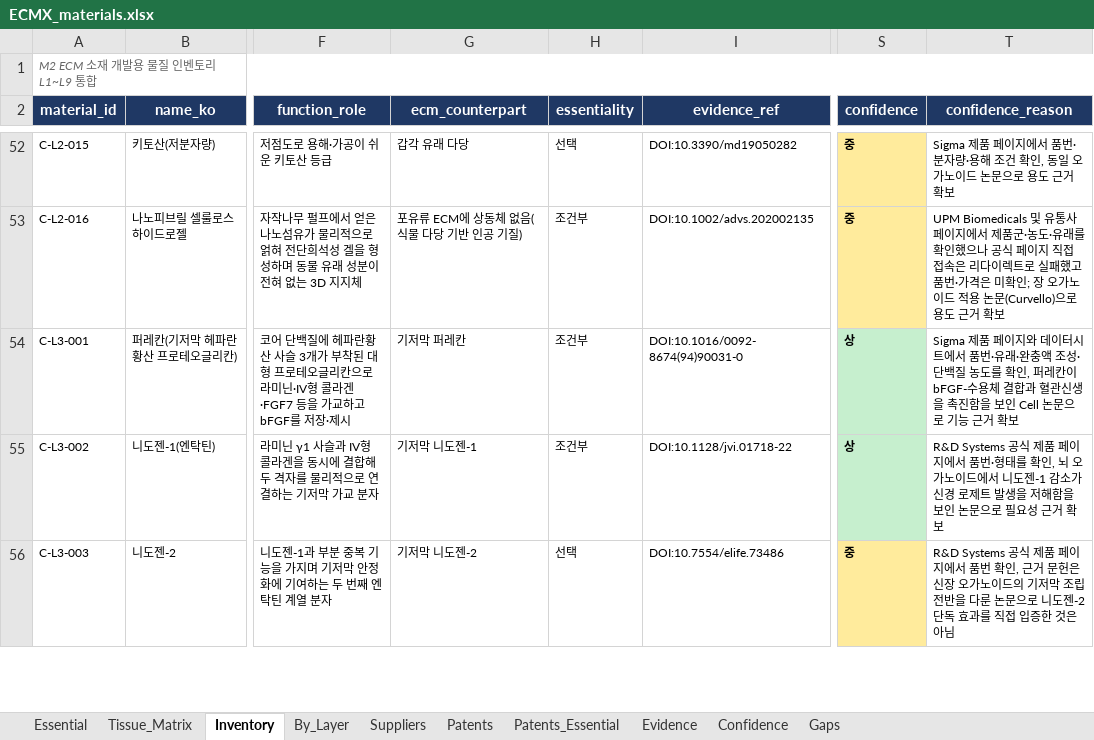
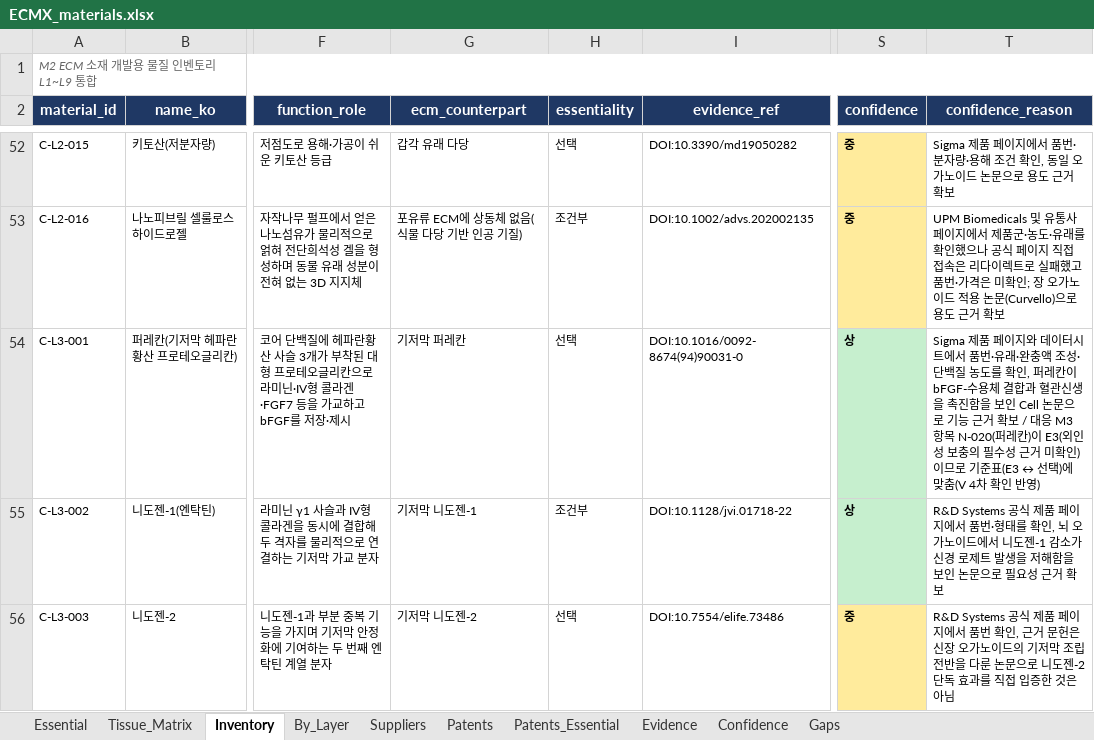
Before and after one commit to claudelgchem-rgb/220914_ECM-Oragnoid, an Excel workbook: ECMX/ECMX_materials.xlsx, sheet Inventory, drawn as a sheet; only a part is shown, gaps mark what is left out; values as stored, in another font and other column widths than the file's, no borders; the diff names each change by its address in the sheet, - before the commit and + after, or states it on an @@ line.

```diff
--- a/ECMX/ECMX_materials.xlsx (sheet Inventory)
+++ b/ECMX/ECMX_materials.xlsx (sheet Inventory)
-H54 (essentiality): 조건부
+H54 (essentiality): 선택
-T54 (confidence_reason): …거 확보
+T54 (confidence_reason): …거 확보 / 대응 M3 항목 N-020(퍼레칸)이 E3(외인성 보충의 필수성 근거 미확인)이므로 기준표(E3 ↔ 선택)에 맞춤(V 4차 확인 반영)
```
Also changed, not shown: sheet Evidence, sheet Confidence, 4 other files.
